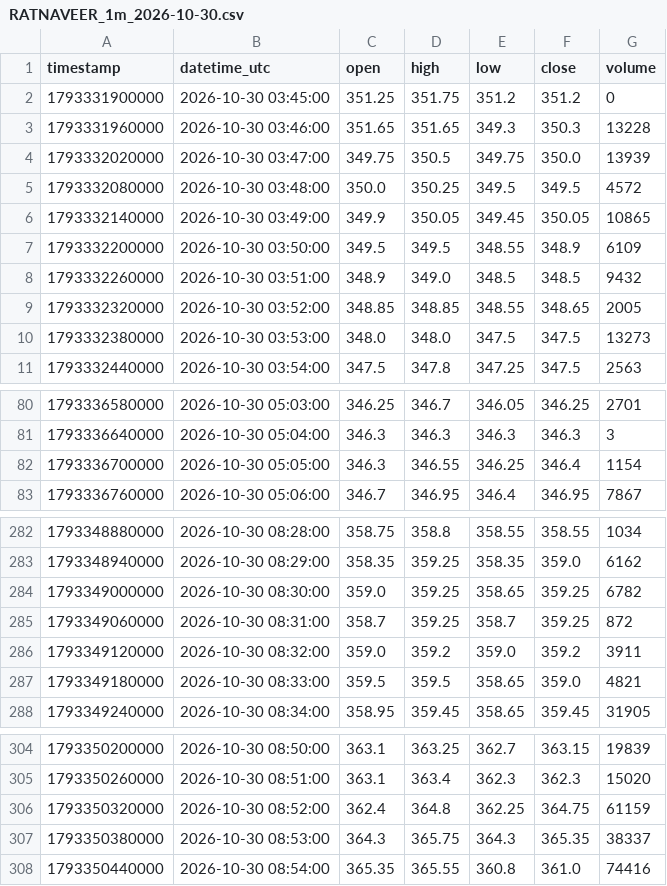
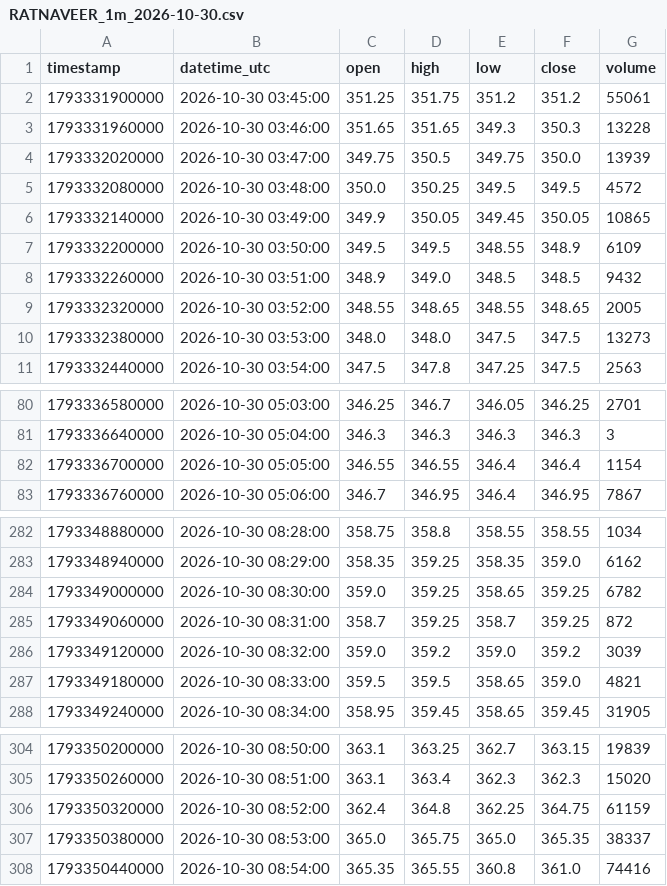
Before and after one commit to parshant65-lang/India-Stocks-1981-2010-Historical-Data, a CSV file: RATNAVEER/1m/2026/10/RATNAVEER_1m_2026-10-30.csv, drawn as a sheet; only a part is shown, gaps mark what is left out; the diff covers the shown part only.

```diff
--- a/RATNAVEER/1m/2026/10/RATNAVEER_1m_2026-10-30.csv
+++ b/RATNAVEER/1m/2026/10/RATNAVEER_1m_2026-10-30.csv
@@ -1,3 +1,3 @@
 timestamp,datetime_utc,open,high,low,close,volume
-1793331900000,2026-10-30 03:45:00,351.25,351.75,351.2,351.2,0
+1793331900000,2026-10-30 03:45:00,351.25,351.75,351.2,351.2,55061
 1793331960000,2026-10-30 03:46:00,351.65,351.65,349.3,350.3,13228
@@ -8,3 +8,3 @@ timestamp,datetime_utc,open,high,low,close,volume
 1793332260000,2026-10-30 03:51:00,348.9,349.0,348.5,348.5,9432
-1793332320000,2026-10-30 03:52:00,348.85,348.85,348.55,348.65,2005
+1793332320000,2026-10-30 03:52:00,348.55,348.65,348.55,348.65,2005
 1793332380000,2026-10-30 03:53:00,348.0,348.0,347.5,347.5,13273
@@ -81,3 +81,3 @@ timestamp,datetime_utc,open,high,low,close,volume
 1793336640000,2026-10-30 05:04:00,346.3,346.3,346.3,346.3,3
-1793336700000,2026-10-30 05:05:00,346.3,346.55,346.25,346.4,1154
+1793336700000,2026-10-30 05:05:00,346.55,346.55,346.4,346.4,1154
 1793336760000,2026-10-30 05:06:00,346.7,346.95,346.4,346.95,7867
@@ -285,3 +285,3 @@ timestamp,datetime_utc,open,high,low,close,volume
 1793349060000,2026-10-30 08:31:00,358.7,359.25,358.7,359.25,872
-1793349120000,2026-10-30 08:32:00,359.0,359.2,359.0,359.2,3911
+1793349120000,2026-10-30 08:32:00,359.0,359.2,359.0,359.2,3039
 1793349180000,2026-10-30 08:33:00,359.5,359.5,358.65,359.0,4821
@@ -306,3 +306,3 @@ timestamp,datetime_utc,open,high,low,close,volume
 1793350320000,2026-10-30 08:52:00,362.4,364.8,362.25,364.75,61159
-1793350380000,2026-10-30 08:53:00,364.3,365.75,364.3,365.35,38337
+1793350380000,2026-10-30 08:53:00,365.0,365.75,365.0,365.35,38337
 1793350440000,2026-10-30 08:54:00,365.35,365.55,360.8,361.0,74416
```
Also changed, not shown: 1 edited cell elsewhere in this file, RANASUG/1m/2026/10/RANASUG_1m_2026-10-30.csv, RATNAMANI/1m/2026/10/RATNAMANI_1m_2026-10-29.csv, 3 other files.
